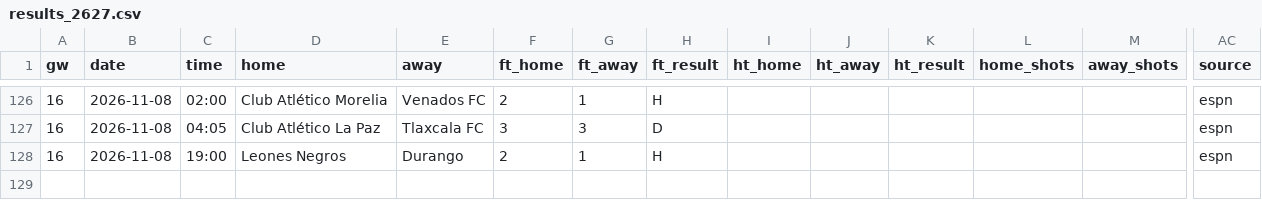
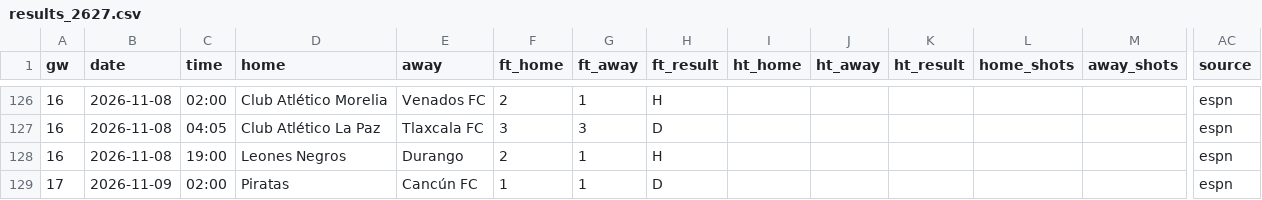
Before and after one commit to L1nu-X/open-matchday, a CSV file: data/MEX_2_liga-expansion/results_2627.csv, drawn as a sheet; only a part is shown, gaps mark what is left out; rows hold the shown columns only; the diff names each change by its address in the sheet, - before the commit and + after, or states it on an @@ line.

```diff
--- a/data/MEX_2_liga-expansion/results_2627.csv
+++ b/data/MEX_2_liga-expansion/results_2627.csv
+row 129: 17 | 2026-11-09 | 02:00 | Piratas | Cancún FC | 1 | 1 | D |  |  |  |  |  | espn
```
Also changed, not shown: data/MEX_1_liga-mx/fixtures_2627.csv, data/MEX_1_liga-mx/results_2627.csv, 4 other files.
